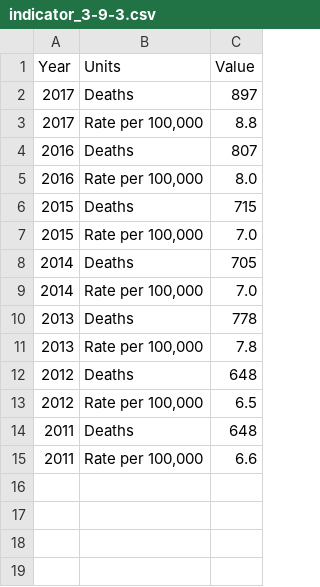
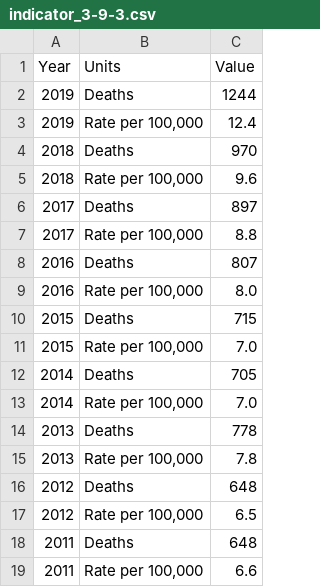
Before and after one commit to CityOfLosAngeles/open-sdg-data-starter, a CSV file: data/indicator_3-9-3.csv, drawn as a sheet; the diff names each change by its address in the sheet, - before the commit and + after, or states it on an @@ line.

Commit message:
Update indicator_3-9-3.csv

```diff
--- a/data/indicator_3-9-3.csv
+++ b/data/indicator_3-9-3.csv
+row 2: 2019 | Deaths | 1244
+row 3: 2019 | Rate per 100,000 | 12.4
+row 4: 2018 | Deaths | 970
+row 5: 2018 | Rate per 100,000 | 9.6
```
